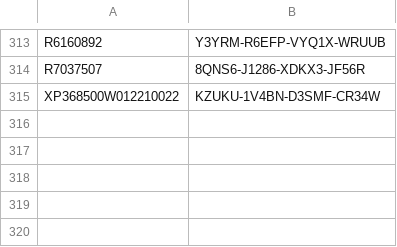
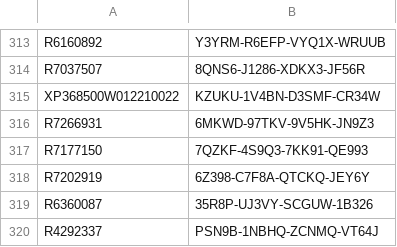
Before and after one commit to balsmr/Test, a CSV file: List.csv, drawn as a sheet; only a part is shown, gaps mark what is left out.

Commit message:
Update List.csv

```diff
--- a/List.csv
+++ b/List.csv
@@ -315 +315,6 @@ R7037507;8QNS6-J1286-XDKX3-JF56R
 XP368500W012210022;KZUKU-1V4BN-D3SMF-CR34W
+R7266931;6MKWD-97TKV-9V5HK-JN9Z3
+R7177150;7QZKF-4S9Q3-7KK91-QE993
+R7202919;6Z398-C7F8A-QTCKQ-JEY6Y
+R6360087;35R8P-UJ3VY-SCGUW-1B326
+R4292337;PSN9B-1NBHQ-ZCNMQ-VT64J
```
